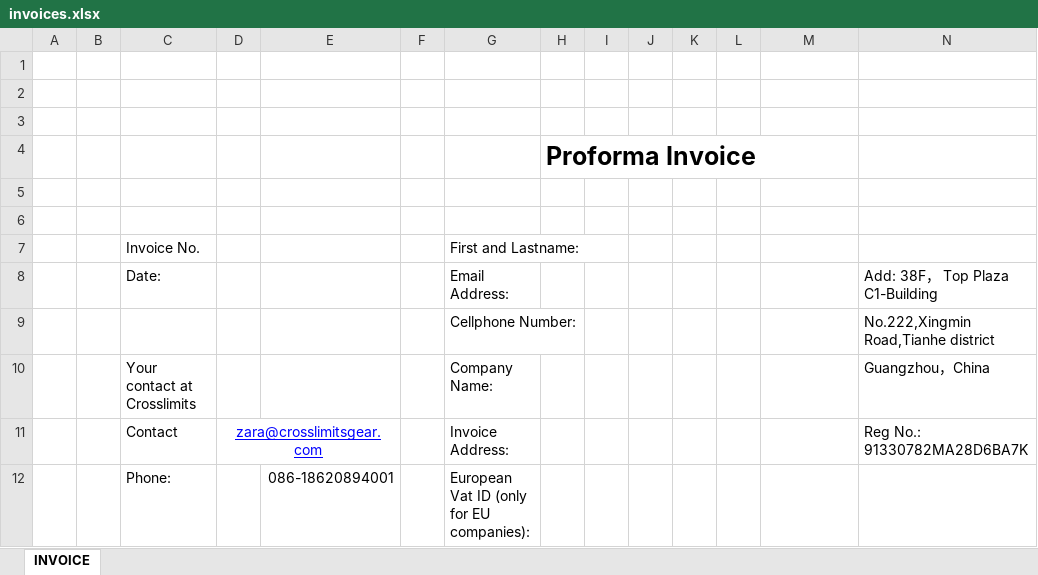
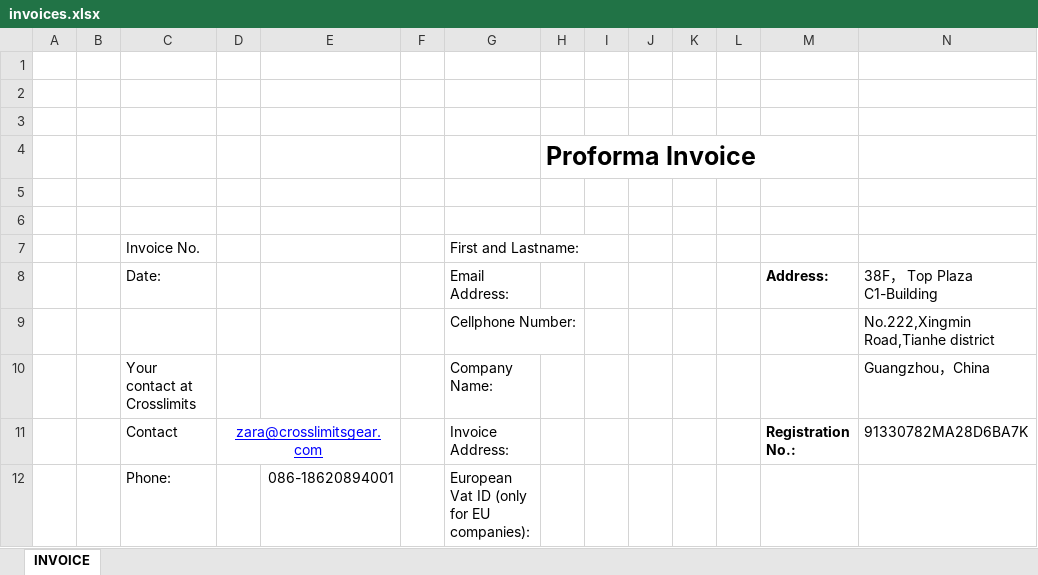
Before and after one commit to rayenbn/crosslimits, an Excel workbook: storage/app/xlsx/invoices.xlsx, sheet INVOICE, drawn as a sheet; values as stored, in another font and other column widths than the file's, no borders; the diff names each change by its address in the sheet, - before the commit and + after, or states it on an @@ line.

Commit message:
add delete button, update invoice template

```diff
--- a/storage/app/xlsx/invoices.xlsx (sheet INVOICE)
+++ b/storage/app/xlsx/invoices.xlsx (sheet INVOICE)
-M8: (empty)
+M8: Address:
-N8: Add: 38F， Top Plaza C1-Building
+N8: 38F， Top Plaza C1-Building
-M11: (empty)
+M11: Registration No.:
-N11: Reg No.: 91330782MA28D6BA7K
+N11: 91330782MA28D6BA7K
```
Also changed, not shown: 6 other files.
